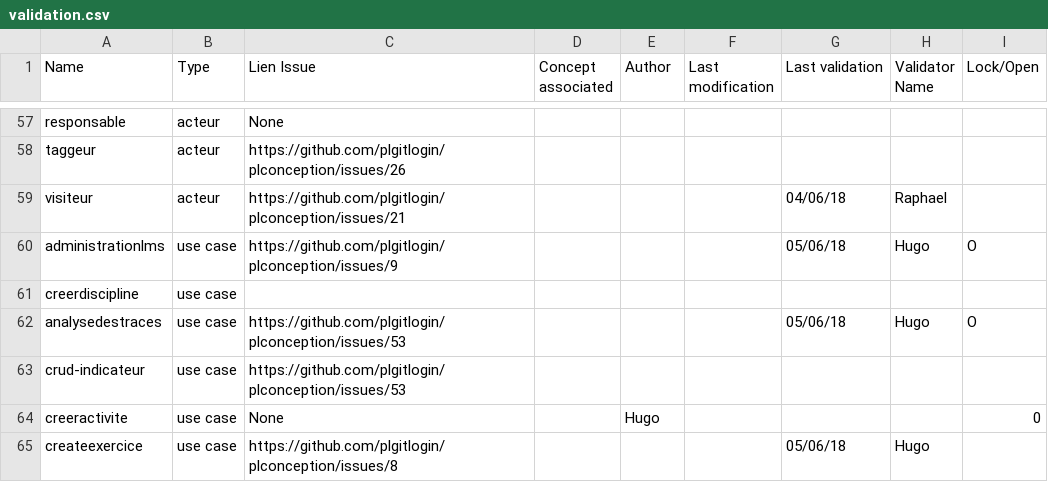
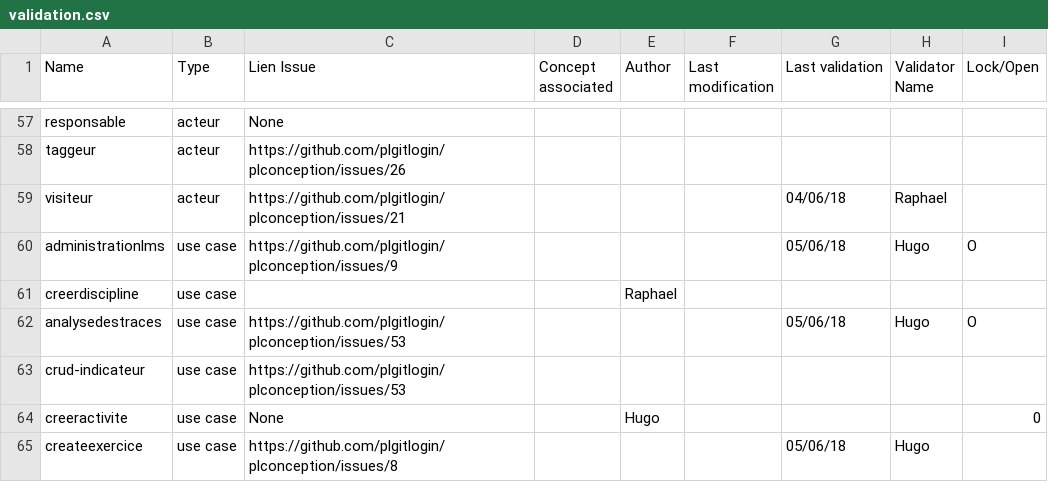
Before and after one commit to PremierLangage/plconception, a CSV file: validation.csv, drawn as a sheet; only a part is shown, gaps mark what is left out.

Commit message:
Update validation.csv

```diff
--- a/validation.csv
+++ b/validation.csv
@@ -60,3 +60,3 @@ visiteur,acteur,https://github.com/plgitlogin/plconception/issues/21,,,,04/06/18
 administrationlms,use case,https://github.com/plgitlogin/plconception/issues/9,,,,05/06/18,Hugo,O
-creerdiscipline,use case,,,,,,,
+creerdiscipline,use case,,,Raphael,,,,
 analysedestraces,use case,https://github.com/plgitlogin/plconception/issues/53,,,,05/06/18,Hugo,O
```
